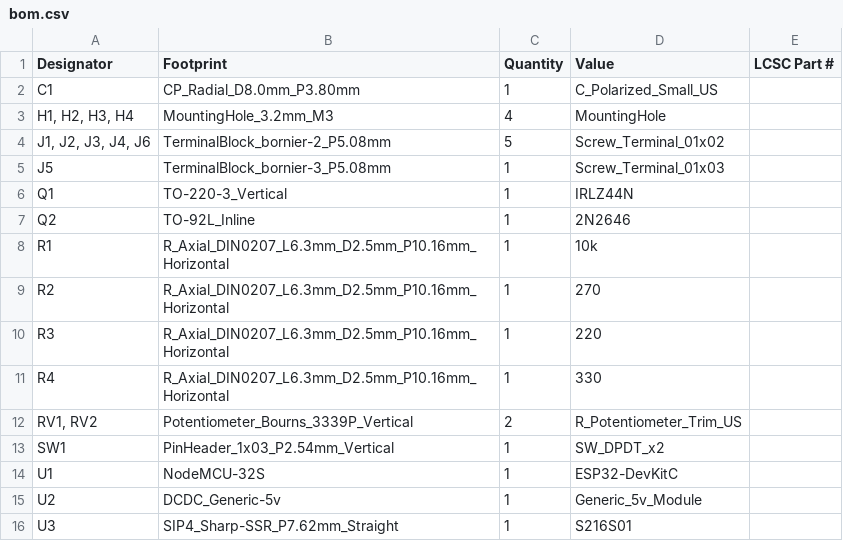
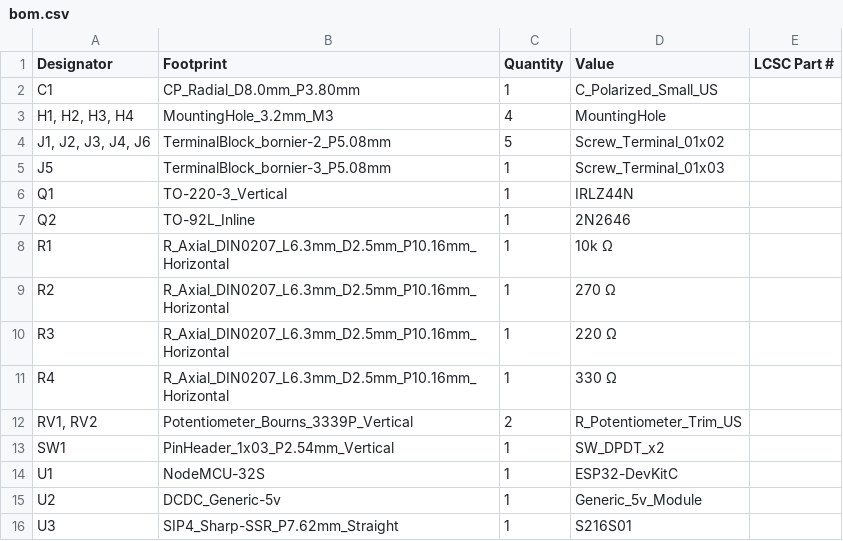
Before and after one commit to 100-5x/Bullseye-Target-System, a CSV file: esp32/production/bom.csv, drawn as a sheet.

```diff
--- a/esp32/production/bom.csv
+++ b/esp32/production/bom.csv
@@ -7,6 +7,6 @@ Q1,TO-220-3_Vertical,1,IRLZ44N,
 Q2,TO-92L_Inline,1,2N2646,
-R1,R_Axial_DIN0207_L6.3mm_D2.5mm_P10.16mm_Horizontal,1,10k,
-R2,R_Axial_DIN0207_L6.3mm_D2.5mm_P10.16mm_Horizontal,1,270,
-R3,R_Axial_DIN0207_L6.3mm_D2.5mm_P10.16mm_Horizontal,1,220,
-R4,R_Axial_DIN0207_L6.3mm_D2.5mm_P10.16mm_Horizontal,1,330,
+R1,R_Axial_DIN0207_L6.3mm_D2.5mm_P10.16mm_Horizontal,1,10k Ω,
+R2,R_Axial_DIN0207_L6.3mm_D2.5mm_P10.16mm_Horizontal,1,270 Ω,
+R3,R_Axial_DIN0207_L6.3mm_D2.5mm_P10.16mm_Horizontal,1,220 Ω,
+R4,R_Axial_DIN0207_L6.3mm_D2.5mm_P10.16mm_Horizontal,1,330 Ω,
 "RV1, RV2",Potentiometer_Bourns_3339P_Vertical,2,R_Potentiometer_Trim_US,
```
Also changed, not shown: 3 other files.
